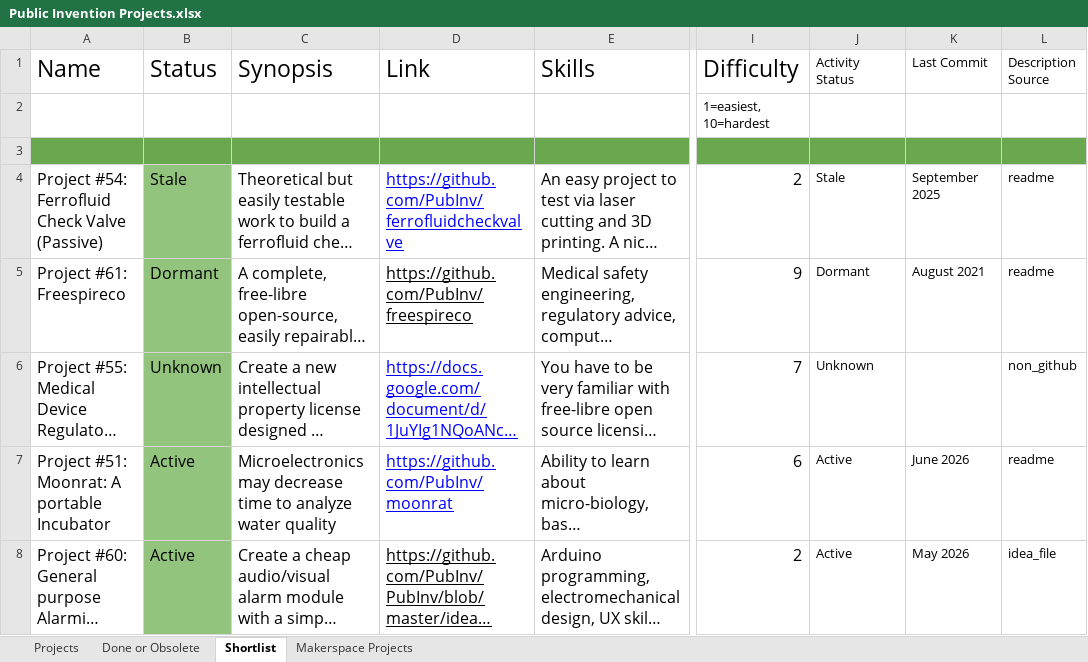
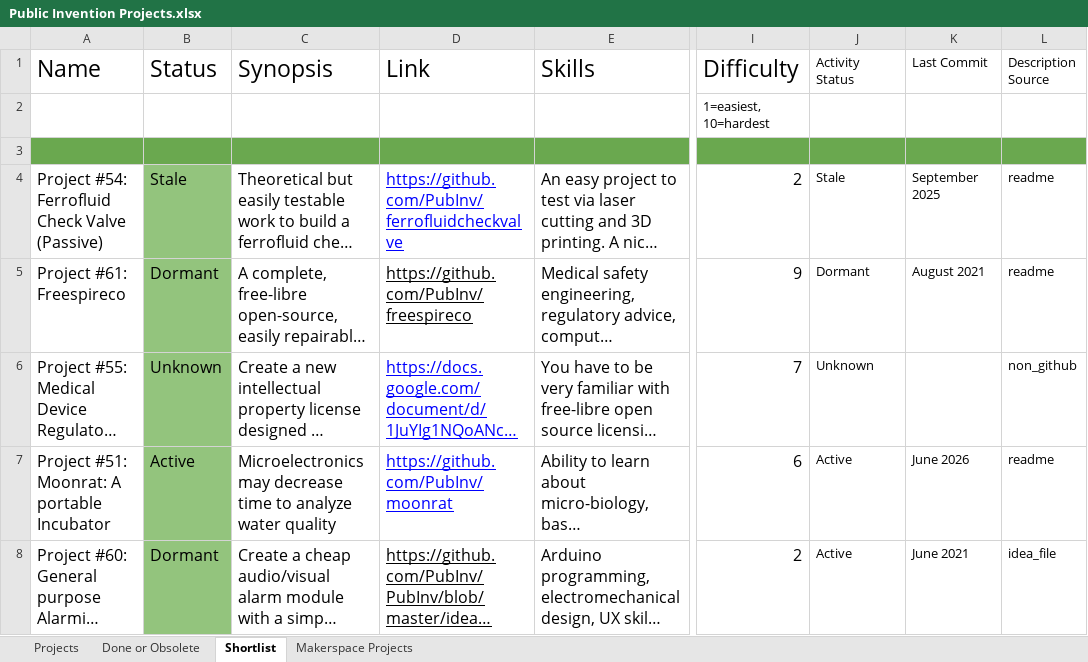
Before and after one commit to PubInv/Project-ChatBot, an Excel workbook: sources/Public Invention Projects.xlsx, sheet Shortlist, drawn as a sheet; only a part is shown, gaps mark what is left out; long unchanged cells end in …; values as stored, in another font and other column widths than the file's, no borders; charts and pictures not drawn; the diff names each change by its address in the sheet, - before the commit and + after, or states it on an @@ line.

```diff
--- a/sources/Public Invention Projects.xlsx (sheet Shortlist)
+++ b/sources/Public Invention Projects.xlsx (sheet Shortlist)
-B8 (Status): Active
+B8 (Status): Dormant
-K8 (Last Commit): May 2026
+K8 (Last Commit): June 2021
```
Also changed, not shown: sheet Projects.
